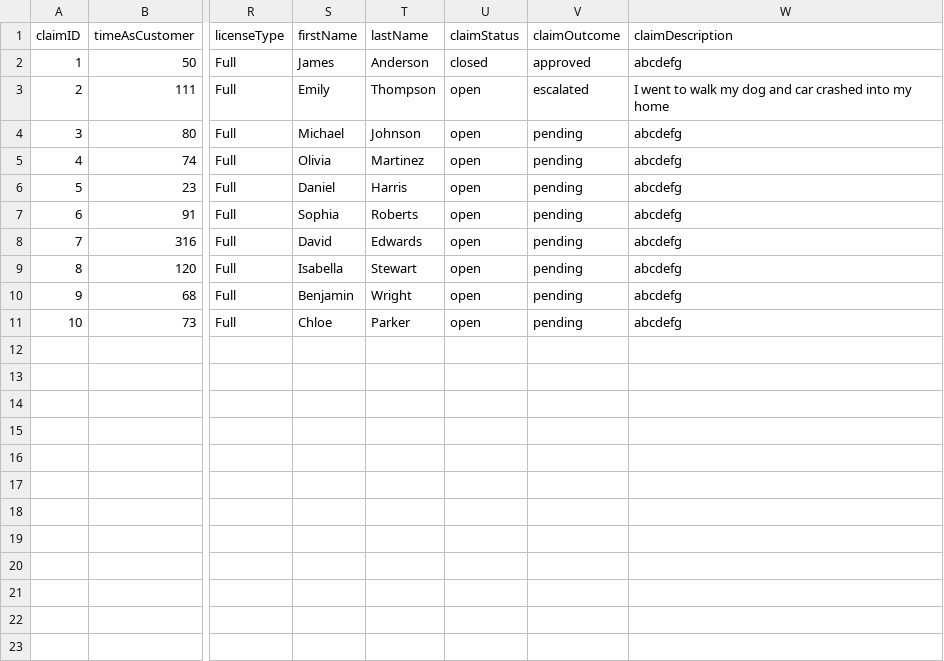
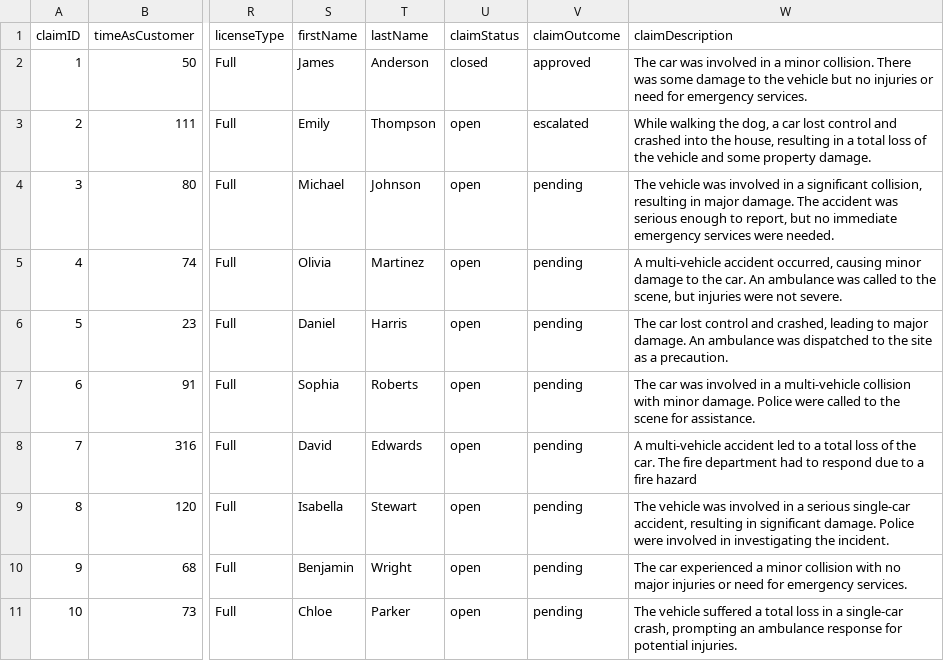
Before and after one commit to AlanDataPortfolio/ey-azure-fn-pipeline, a CSV file: src/webapp/claims.csv, drawn as a sheet; only a part is shown, gaps mark what is left out; the diff names each change by its address in the sheet, - before the commit and + after, or states it on an @@ line.

Commit message:
#69 Deleted Duplicate Code & Updated Descriptions on Claim.csv

```diff
--- a/src/webapp/claims.csv
+++ b/src/webapp/claims.csv
-W2 (claimDescription): abcdefg
+W2 (claimDescription): The car was involved in a minor collision. There was some damage to the vehicle but no injuries or need for emergency services.
-W3 (claimDescription): I went to walk my dog and car crashed into my home
+W3 (claimDescription): While walking the dog, a car lost control and crashed into the house, resulting in a total loss of the vehicle and some property damage.
-W4 (claimDescription): abcdefg
+W4 (claimDescription): The vehicle was involved in a significant collision, resulting in major damage. The accident was serious enough to report, but no immediate emergency services were needed.
-W5 (claimDescription): abcdefg
+W5 (claimDescription): A multi-vehicle accident occurred, causing minor damage to the car. An ambulance was called to the scene, but injuries were not severe.
-W6 (claimDescription): abcdefg
+W6 (claimDescription): The car lost control and crashed, leading to major damage. An ambulance was dispatched to the site as a precaution.
-W7 (claimDescription): abcdefg
+W7 (claimDescription): The car was involved in a multi-vehicle collision with minor damage. Police were called to the scene for assistance.
-W8 (claimDescription): abcdefg
+W8 (claimDescription): A multi-vehicle accident led to a total loss of the car. The fire department had to respond due to a fire hazard
-W9 (claimDescription): abcdefg
+W9 (claimDescription): The vehicle was involved in a serious single-car accident, resulting in significant damage. Police were involved in investigating the incident.
-W10 (claimDescription): abcdefg
+W10 (claimDescription): The car experienced a minor collision with no major injuries or need for emergency services.
-W11 (claimDescription): abcdefg
+W11 (claimDescription): The vehicle suffered a total loss in a single-car crash, prompting an ambulance response for potential injuries.
```
